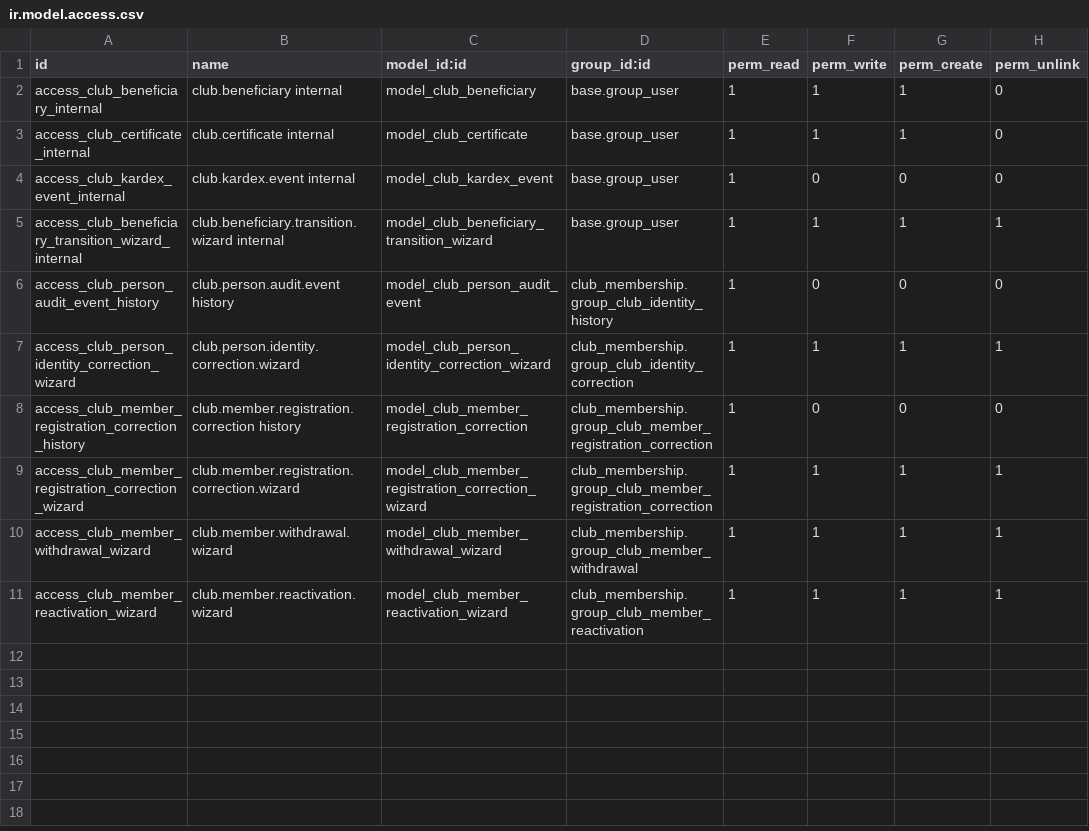
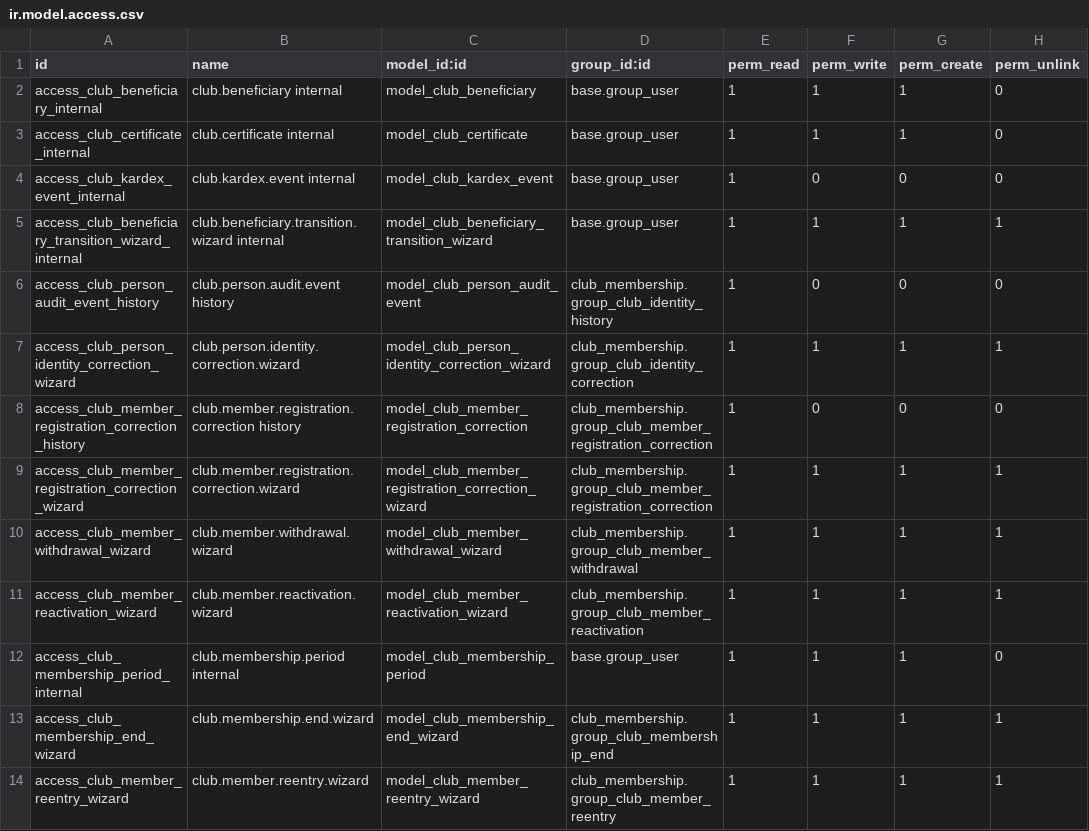
Before and after one commit to jhon16021995/club-social-odoo18, a CSV file: addons/club_membership/security/ir.model.access.csv, drawn as a sheet; the diff names each change by its address in the sheet, - before the commit and + after, or states it on an @@ line.

Commit message:
feat(club_membership): complete membership lifecycle and member reentry

```diff
--- a/addons/club_membership/security/ir.model.access.csv
+++ b/addons/club_membership/security/ir.model.access.csv
+row 12: access_club_membership_period_internal | club.membership.period internal | model_club_membership_period | base.group_user | 1 | 1 | 1 | 0
+row 13: access_club_membership_end_wizard | club.membership.end.wizard | model_club_membership_end_wizard | club_membership.group_club_membership_end | 1 | 1 | 1 | 1
+row 14: access_club_member_reentry_wizard | club.member.reentry.wizard | model_club_member_reentry_wizard | club_membership.group_club_member_reentry | 1 | 1 | 1 | 1
```
Also changed, not shown: 28 other files.
